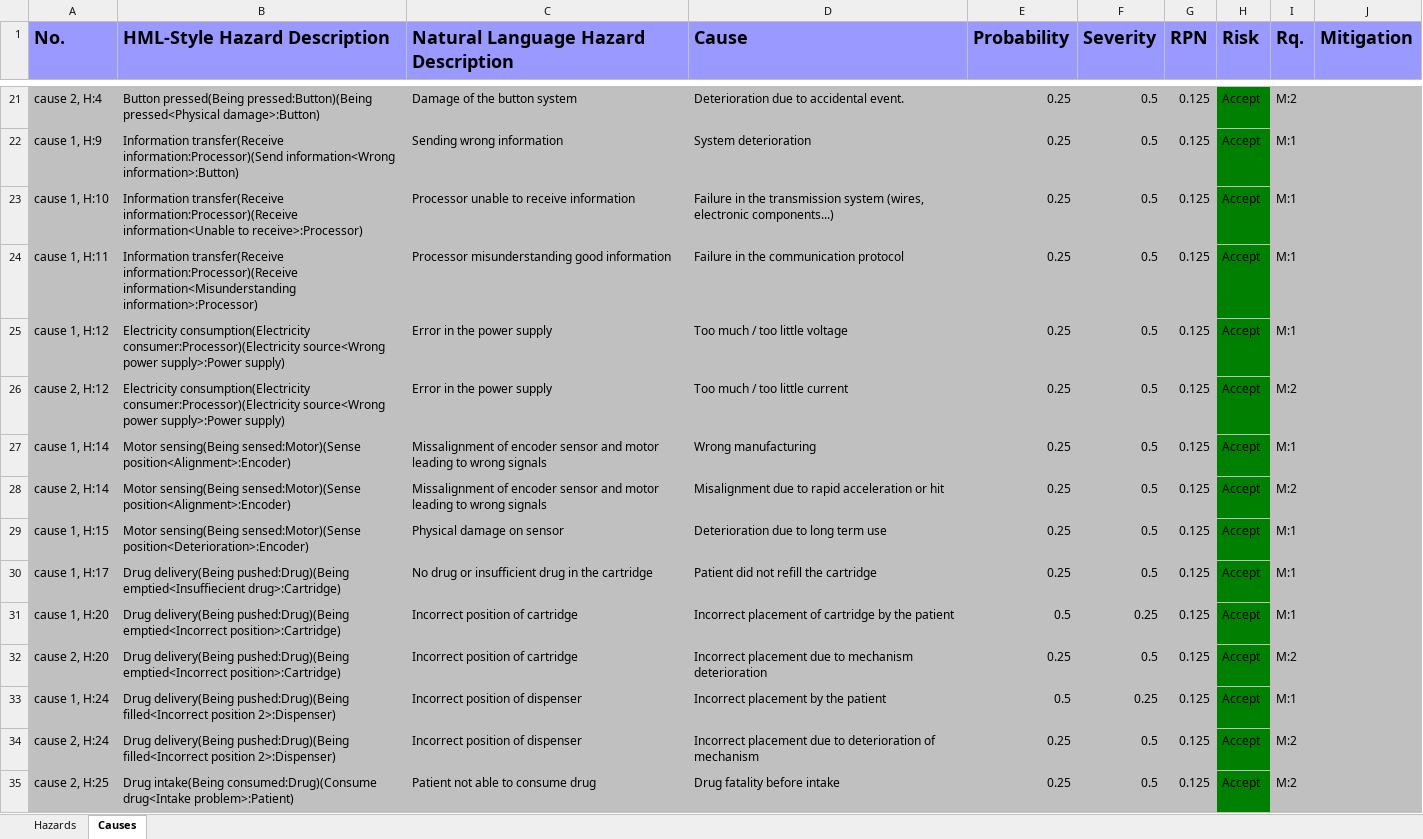
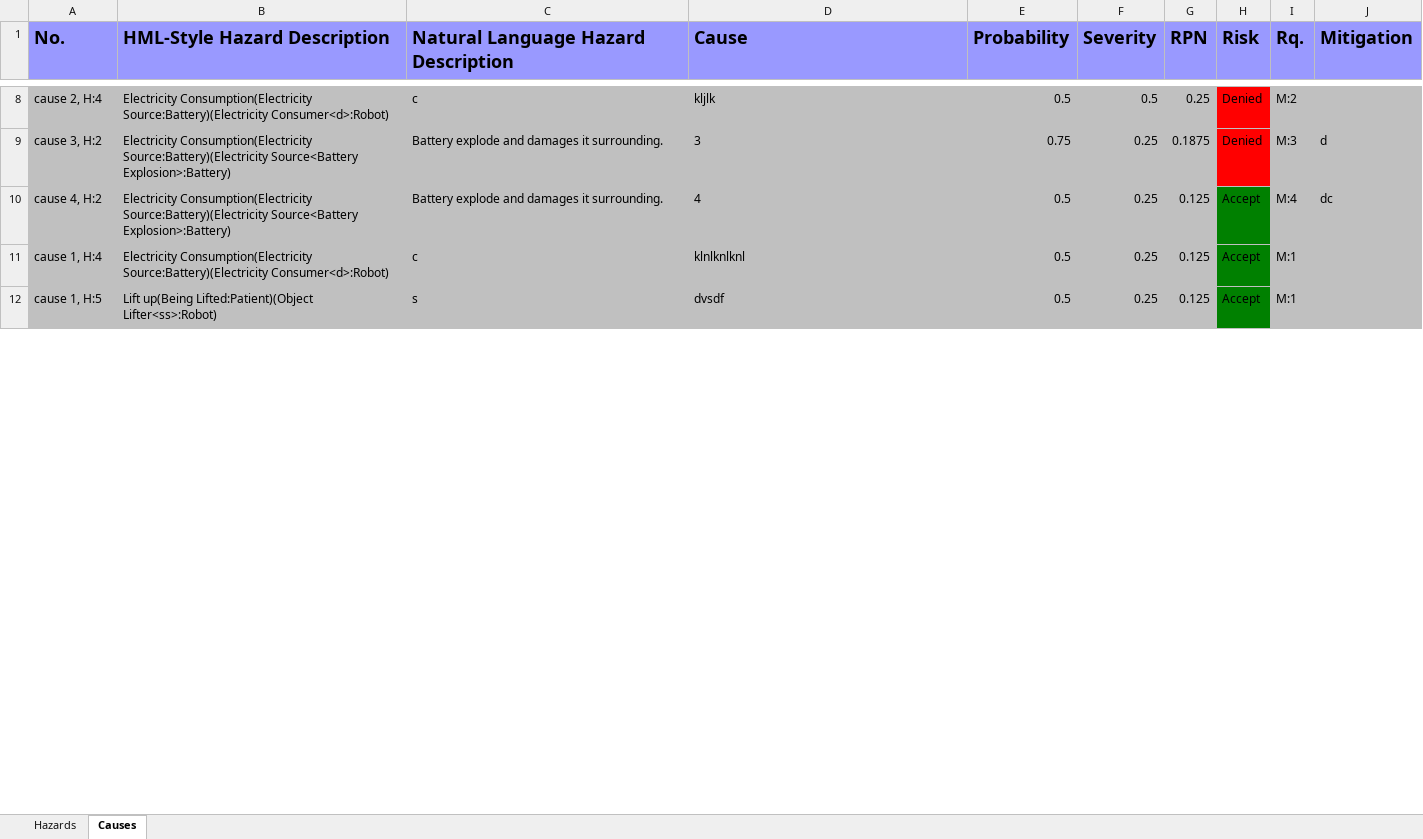
Before and after one commit to Xarczuz/HazardAnalysis, an Excel workbook: test.xlsx, sheet Causes, drawn as a sheet; only a part is shown, gaps mark what is left out; values as stored, in another font and other column widths than the file's, no borders; removed rows and columns are numbered as before the commit, all else as after; the diff covers the shown part only; the diff names each change by its address in the sheet, - before the commit and + after, or states it on an @@ line.

```diff
--- a/test.xlsx (sheet Causes)
+++ b/test.xlsx (sheet Causes)
-B8 (HML-Style Hazard Description): Button pressed(Being pressed:Button)(Being pressed<Physical damage>:Button)
+B8 (HML-Style Hazard Description): Electricity Consumption(Electricity Source:Battery)(Electricity Consumer<d>:Robot)
-C8: Damage of the button system
+C8: c
-D8 (Cause): Deterioration due to accidental event.
+D8 (Cause): kljlk
-E8 (Probability): 0.25
+E8 (Probability): 0.5
-G8 (RPN): 0.125
+G8 (RPN): 0.25
-H8 (Risk): Accept
+H8 (Risk): Denied
-H8 fill: #008000
+H8 fill: #FF0000
-row 22: cause 1, H:9 | Information transfer(Receive information:Processor)(Send information<Wrong information>:Button) | Sending wrong information | System deterioration | 0.25 | 0.5 | 0.125 | Accept | M:1
-row 23: cause 1, H:10 | Information transfer(Receive information:Processor)(Receive information<Unable to receive>:Processor) | Processor unable to receive information | Failure in the transmission system (wires, electronic components...) | 0.25 | 0.5 | 0.125 | Accept | M:1
-row 24: cause 1, H:11 | Information transfer(Receive information:Processor)(Receive information<Misunderstanding information>:Processor) | Processor misunderstanding good information | Failure in the communication protocol | 0.25 | 0.5 | 0.125 | Accept | M:1
-row 25: cause 1, H:12 | Electricity consumption(Electricity consumer:Processor)(Electricity source<Wrong power supply>:Power supply) | Error in the power supply | Too much / too little voltage | 0.25 | 0.5 | 0.125 | Accept | M:1
-row 26: cause 2, H:12 | Electricity consumption(Electricity consumer:Processor)(Electricity source<Wrong power supply>:Power supply) | Error in the power supply | Too much / too little current | 0.25 | 0.5 | 0.125 | Accept | M:2
-row 27: cause 1, H:14 | Motor sensing(Being sensed:Motor)(Sense position<Alignment>:Encoder) | Missalignment of encoder sensor and motor leading to wrong signals | Wrong manufacturing | 0.25 | 0.5 | 0.125 | Accept | M:1
-row 28: cause 2, H:14 | Motor sensing(Being sensed:Motor)(Sense position<Alignment>:Encoder) | Missalignment of encoder sensor and motor leading to wrong signals | Misalignment due to rapid acceleration or hit | 0.25 | 0.5 | 0.125 | Accept | M:2
-row 29: cause 1, H:15 | Motor sensing(Being sensed:Motor)(Sense position<Deterioration>:Encoder) | Physical damage on sensor | Deterioration due to long term use | 0.25 | 0.5 | 0.125 | Accept | M:1
-row 30: cause 1, H:17 | Drug delivery(Being pushed:Drug)(Being emptied<Insuffiecient drug>:Cartridge) | No drug or insufficient drug in the cartridge | Patient did not refill the cartridge | 0.25 | 0.5 | 0.125 | Accept | M:1
+row 9: cause 3, H:2 | Electricity Consumption(Electricity Source:Battery)(Electricity Source<Battery Explosion>:Battery) | Battery explode and damages it surrounding. | 3 | 0.75 | 0.25 | 0.1875 | Denied | M:3 | d
+row 10: cause 4, H:2 | Electricity Consumption(Electricity Source:Battery)(Electricity Source<Battery Explosion>:Battery) | Battery explode and damages it surrounding. | 4 | 0.5 | 0.25 | 0.125 | Accept | M:4 | dc
-A11 (No.): cause 1, H:20
+A11 (No.): cause 1, H:4
-B11 (HML-Style Hazard Description): Drug delivery(Being pushed:Drug)(Being emptied<Incorrect position>:Cartridge)
+B11 (HML-Style Hazard Description): Electricity Consumption(Electricity Source:Battery)(Electricity Consumer<d>:Robot)
-C11: Incorrect position of cartridge
+C11: c
-D11 (Cause): Incorrect placement of cartridge by the patient
+D11 (Cause): klnlknlknl
-row 32: cause 2, H:20 | Drug delivery(Being pushed:Drug)(Being emptied<Incorrect position>:Cartridge) | Incorrect position of cartridge | Incorrect placement due to mechanism deterioration | 0.25 | 0.5 | 0.125 | Accept | M:2
-A12 (No.): cause 1, H:24
+A12 (No.): cause 1, H:5
-B12 (HML-Style Hazard Description): Drug delivery(Being pushed:Drug)(Being filled<Incorrect position 2>:Dispenser)
+B12 (HML-Style Hazard Description): Lift up(Being Lifted:Patient)(Object Lifter<ss>:Robot)
-C12: Incorrect position of dispenser
+C12: s
-D12 (Cause): Incorrect placement by the patient
+D12 (Cause): dvsdf
-row 34: cause 2, H:24 | Drug delivery(Being pushed:Drug)(Being filled<Incorrect position 2>:Dispenser) | Incorrect position of dispenser | Incorrect placement due to deterioration of mechanism | 0.25 | 0.5 | 0.125 | Accept | M:2
-row 35: cause 2, H:25 | Drug intake(Being consumed:Drug)(Consume drug<Intake problem>:Patient) | Patient not able to consume drug | Drug fatality before intake | 0.25 | 0.5 | 0.125 | Accept | M:2
```
Also changed, not shown: 4 added rows, 18 removed rows, 22 edited cells and cell formats elsewhere in this sheet, sheet Hazards, 3 other files.
